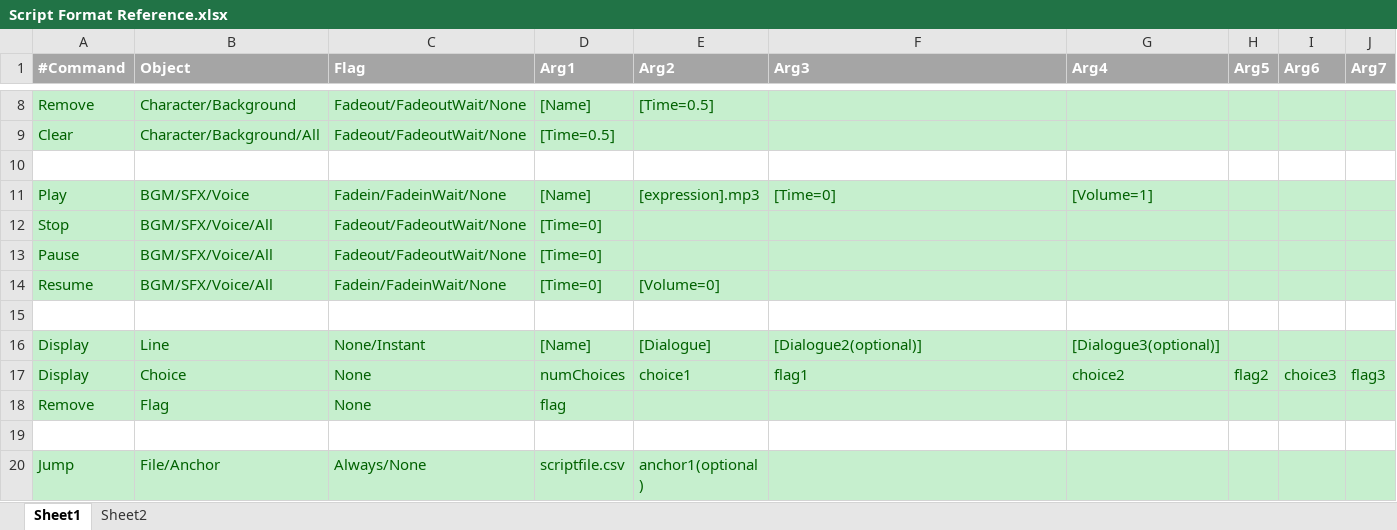
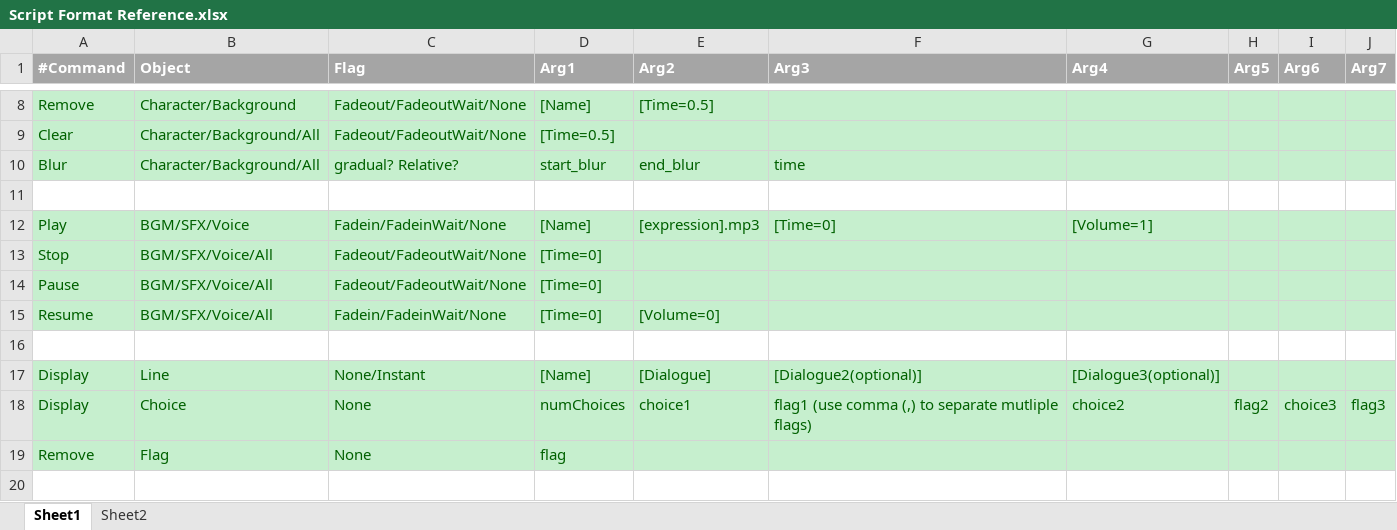
Before and after one commit to Ming-2015/Visual-Novel-Engine, an Excel workbook: SFML_tester/Script Format Reference.xlsx, sheet Sheet1, drawn as a sheet; only a part is shown, gaps mark what is left out; the shorter side is filled out with more unchanged rows; values as stored, in another font and other column widths than the file's, no borders; addresses are those after the commit; the diff names each change by its address in the sheet, - before the commit and + after, or states it on an @@ line.

Commit message:
allowed multiple flags to be triggered for each choice

```diff
--- a/SFML_tester/Script Format Reference.xlsx (sheet Sheet1)
+++ b/SFML_tester/Script Format Reference.xlsx (sheet Sheet1)
+row 10: Blur | Character/Background/All | gradual? Relative? | start_blur | end_blur | time
-F18 (Arg3): flag1
+F18 (Arg3): flag1 (use comma (,) to separate mutliple flags)
```
Also changed, not shown: 8 other files.
